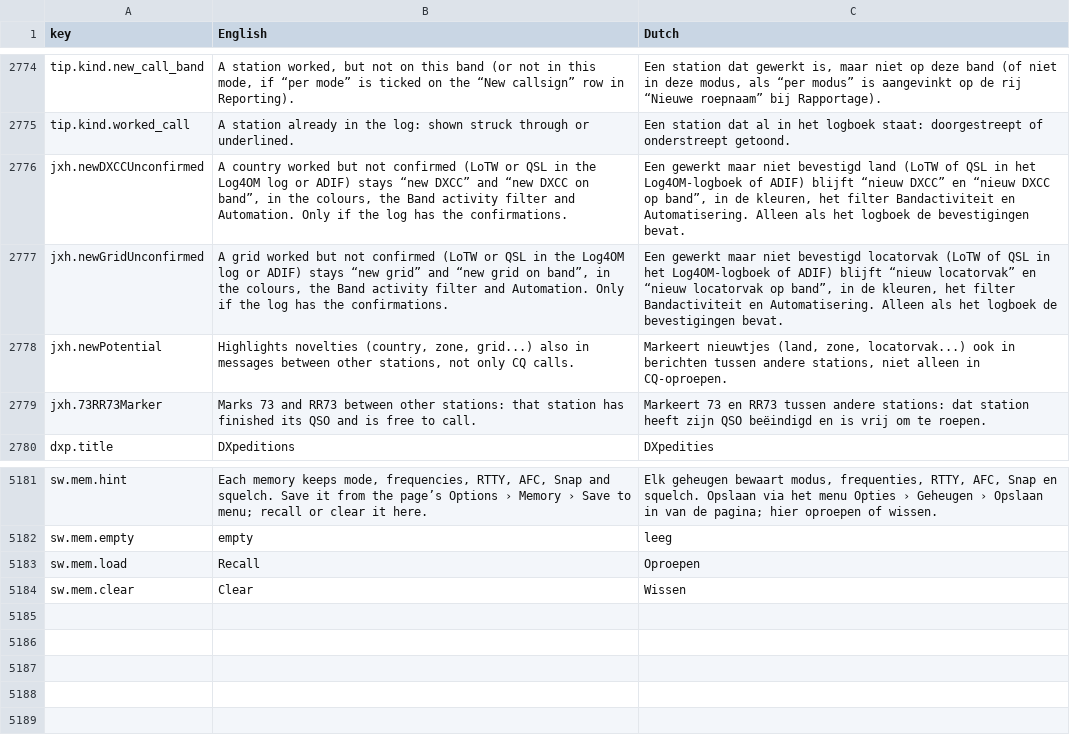
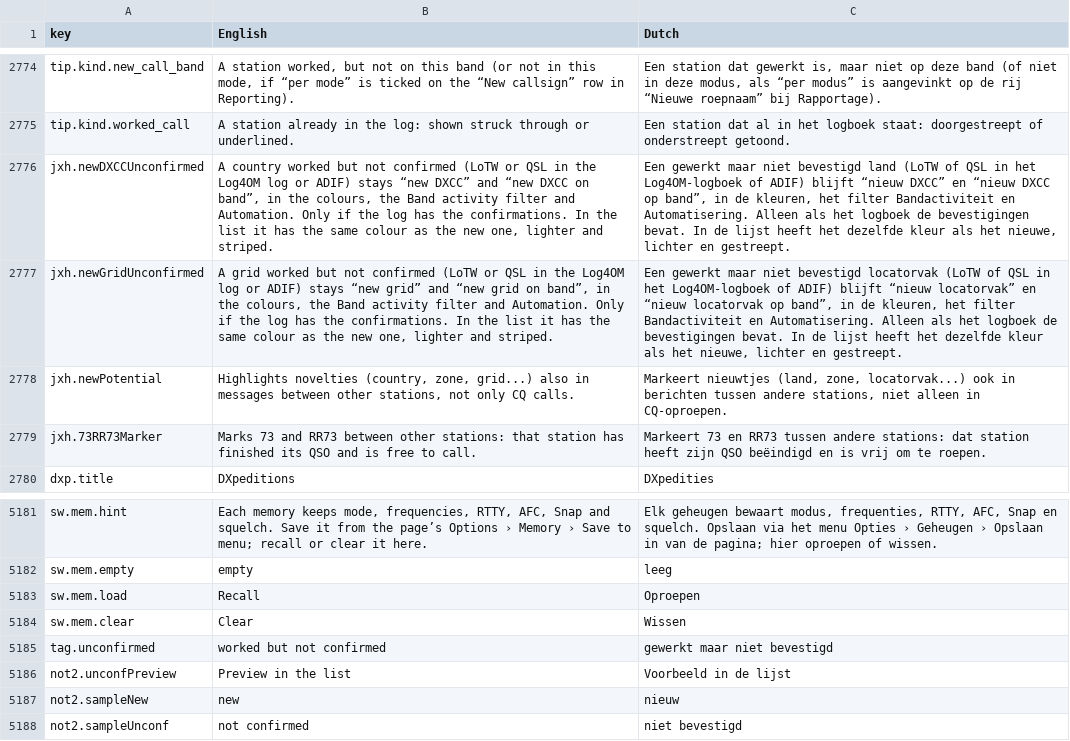
Before and after one commit to wifi75/Aurora, a CSV file: docs/traduzione-olandese.csv, drawn as a sheet; only a part is shown, gaps mark what is left out; the diff names each change by its address in the sheet, - before the commit and + after, or states it on an @@ line.

```diff
--- a/docs/traduzione-olandese.csv
+++ b/docs/traduzione-olandese.csv
-B2776 (English): …the confirmations.
+B2776 (English): …the confirmations. In the list it has the same colour as the new one, lighter and striped.
-C2776 (Dutch): …bevestigingen bevat.
+C2776 (Dutch): …bevestigingen bevat. In de lijst heeft het dezelfde kleur als het nieuwe, lichter en gestreept.
-B2777 (English): …the confirmations.
+B2777 (English): …the confirmations. In the list it has the same colour as the new one, lighter and striped.
-C2777 (Dutch): …bevestigingen bevat.
+C2777 (Dutch): …bevestigingen bevat. In de lijst heeft het dezelfde kleur als het nieuwe, lichter en gestreept.
+row 5185: tag.unconfirmed | worked but not confirmed | gewerkt maar niet bevestigd
+row 5186: not2.unconfPreview | Preview in the list | Voorbeeld in de lijst
+row 5187: not2.sampleNew | new | nieuw
+row 5188: not2.sampleUnconf | not confirmed | niet bevestigd
```
Also changed, not shown: 27 other files.
